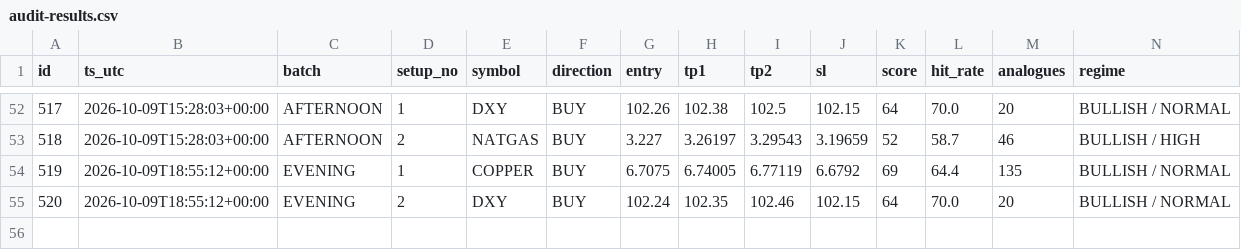
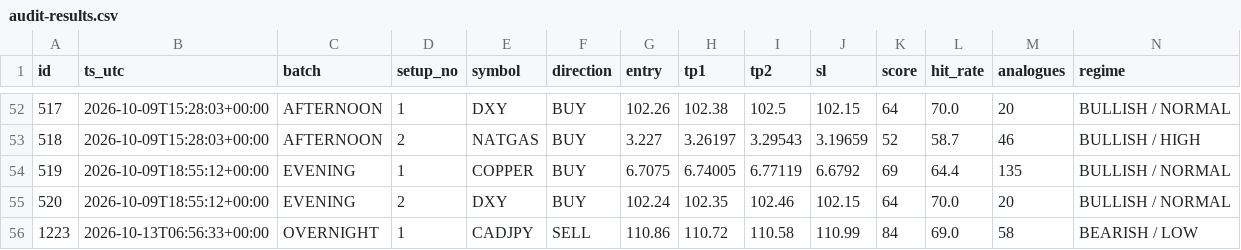
Before and after one commit to jbnikky13/signal-auditor-, a CSV file: data/audit-results.csv, drawn as a sheet; only a part is shown, gaps mark what is left out; rows hold the shown columns only; the diff names each change by its address in the sheet, - before the commit and + after, or states it on an @@ line.

```diff
--- a/data/audit-results.csv
+++ b/data/audit-results.csv
+row 56: 1223 | 2026-10-13T06:56:33+00:00 | OVERNIGHT | 1 | CADJPY | SELL | 110.86 | 110.72 | 110.58 | 110.99 | 84 | 69.0 | 58 | BEARISH / LOW
```
Also changed, not shown: 2 other files.
